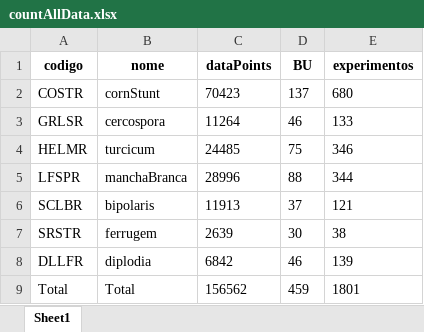
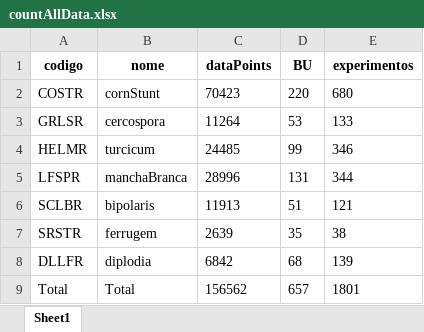
Before and after one commit to chris263/reporteSemanal, an Excel workbook: output/countAllData.xlsx, sheet Sheet1, drawn as a sheet; values as stored, in another font and other column widths than the file's, no borders; the diff names each change by its address in the sheet, - before the commit and + after, or states it on an @@ line.

```diff
--- a/output/countAllData.xlsx (sheet Sheet1)
+++ b/output/countAllData.xlsx (sheet Sheet1)
-D2 (BU): 137
+D2 (BU): 220
-D3 (BU): 46
+D3 (BU): 53
-D4 (BU): 75
+D4 (BU): 99
-D5 (BU): 88
+D5 (BU): 131
-D6 (BU): 37
+D6 (BU): 51
-D7 (BU): 30
+D7 (BU): 35
-D8 (BU): 46
+D8 (BU): 68
-D9 (BU): 459
+D9 (BU): 657
```
Also changed, not shown: output/SZF6101VIP3_count-2022-06-28.xlsx, output/SZF6101VIP3_genoLoc-2022-06-28.xlsx, 30 other files.
